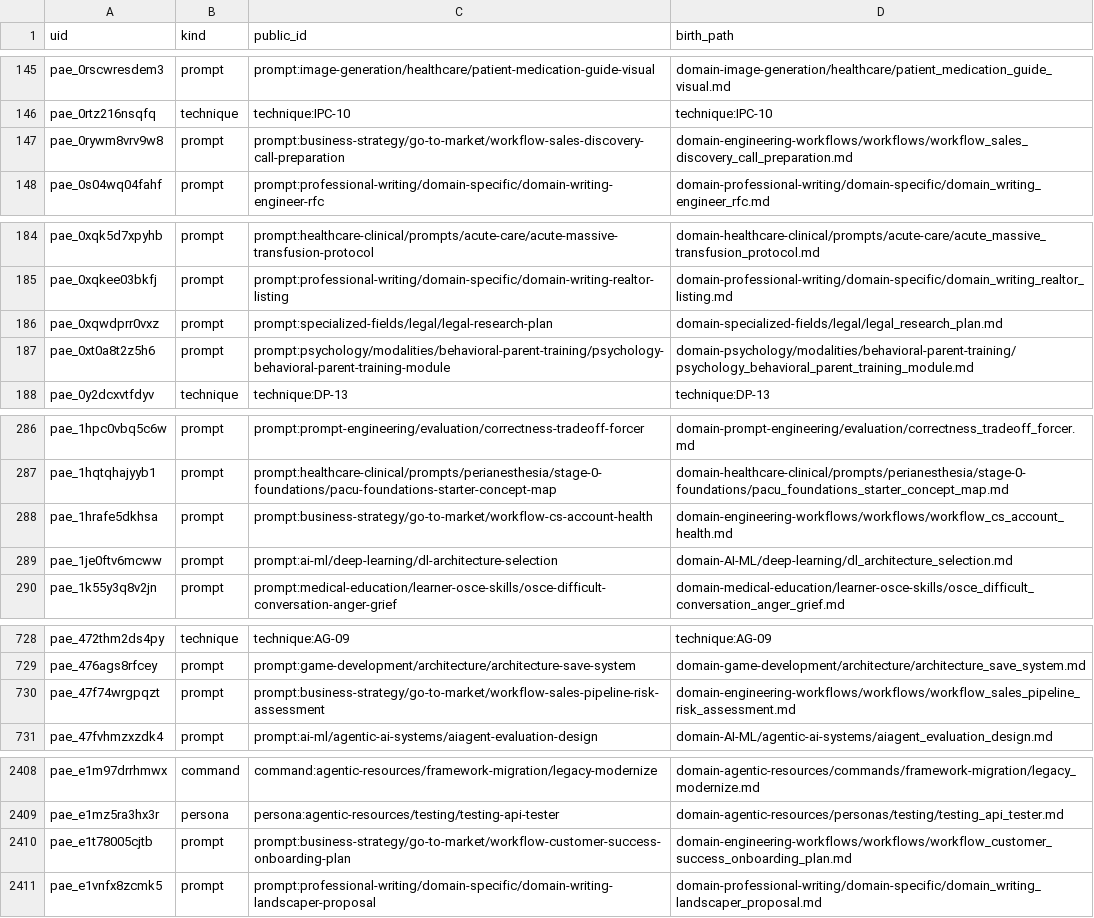
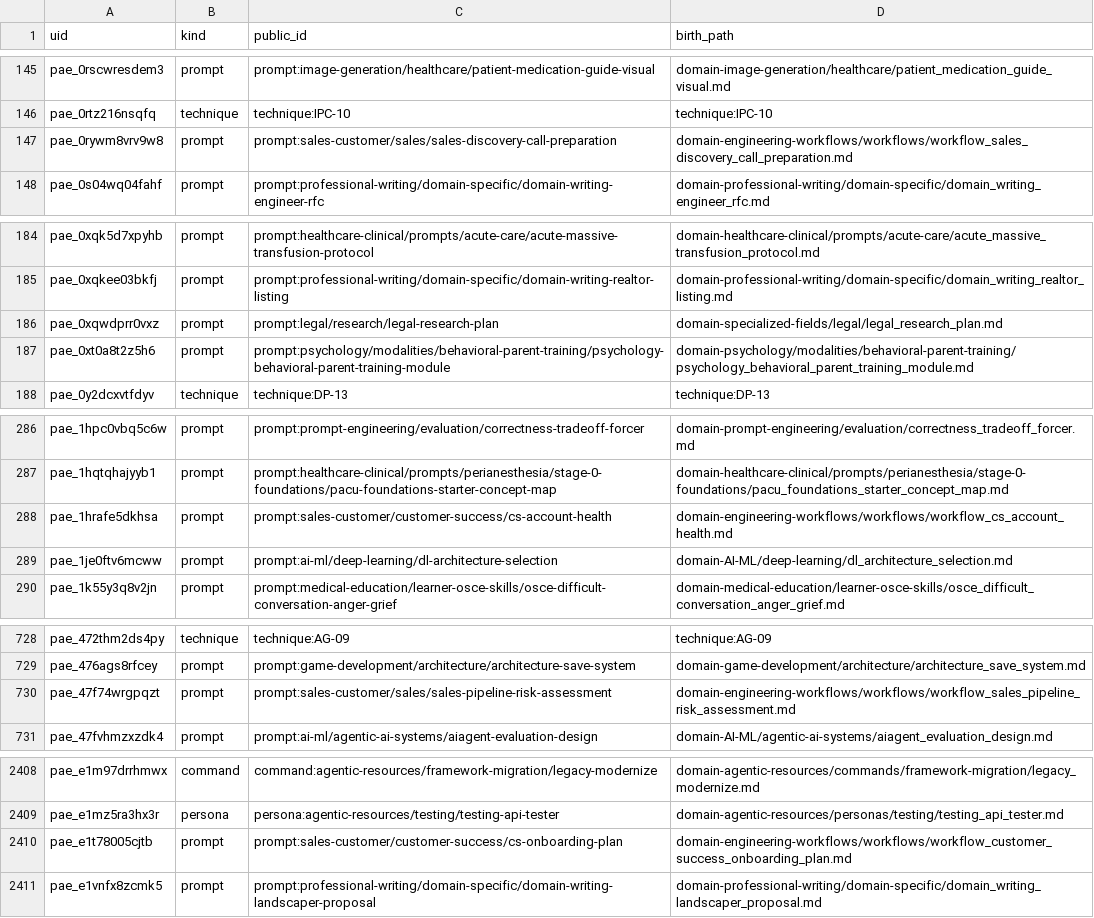
Before and after one commit to jr-mccoy/prompt-agent-engineering, a TSV file: meta/registry/identity.tsv, drawn as a sheet; only a part is shown, gaps mark what is left out; the diff covers the shown part only.

```diff
--- a/meta/registry/identity.tsv
+++ b/meta/registry/identity.tsv
@@ -146,3 +146,3 @@ pae_0rscwresdem3	prompt	prompt:image-generation/healthcare/patient-medication-gu
 pae_0rtz216nsqfq	technique	technique:IPC-10	technique:IPC-10
-pae_0rywm8vrv9w8	prompt	prompt:business-strategy/go-to-market/workflow-sales-discovery-call-preparation	domain-engineering-workflows/workflows/workflow_sales_discovery_call_preparation.md
+pae_0rywm8vrv9w8	prompt	prompt:sales-customer/sales/sales-discovery-call-preparation	domain-engineering-workflows/workflows/workflow_sales_discovery_call_preparation.md
 pae_0s04wq04fahf	prompt	prompt:professional-writing/domain-specific/domain-writing-engineer-rfc	domain-professional-writing/domain-specific/domain_writing_engineer_rfc.md
@@ -185,3 +185,3 @@ pae_0xqk5d7xpyhb	prompt	prompt:healthcare-clinical/prompts/acute-care/acute-mass
 pae_0xqkee03bkfj	prompt	prompt:professional-writing/domain-specific/domain-writing-realtor-listing	domain-professional-writing/domain-specific/domain_writing_realtor_listing.md
-pae_0xqwdprr0vxz	prompt	prompt:specialized-fields/legal/legal-research-plan	domain-specialized-fields/legal/legal_research_plan.md
+pae_0xqwdprr0vxz	prompt	prompt:legal/research/legal-research-plan	domain-specialized-fields/legal/legal_research_plan.md
 pae_0xt0a8t2z5h6	prompt	prompt:psychology/modalities/behavioral-parent-training/psychology-behavioral-parent-training-module	domain-psychology/modalities/behavioral-parent-training/psychology_behavioral_parent_training_module.md
@@ -287,3 +287,3 @@ pae_1hpc0vbq5c6w	prompt	prompt:prompt-engineering/evaluation/correctness-tradeof
 pae_1hqtqhajyyb1	prompt	prompt:healthcare-clinical/prompts/perianesthesia/stage-0-foundations/pacu-foundations-starter-concept-map	domain-healthcare-clinical/prompts/perianesthesia/stage-0-foundations/pacu_foundations_starter_concept_map.md
-pae_1hrafe5dkhsa	prompt	prompt:business-strategy/go-to-market/workflow-cs-account-health	domain-engineering-workflows/workflows/workflow_cs_account_health.md
+pae_1hrafe5dkhsa	prompt	prompt:sales-customer/customer-success/cs-account-health	domain-engineering-workflows/workflows/workflow_cs_account_health.md
 pae_1je0ftv6mcww	prompt	prompt:ai-ml/deep-learning/dl-architecture-selection	domain-AI-ML/deep-learning/dl_architecture_selection.md
@@ -729,3 +729,3 @@ pae_472thm2ds4py	technique	technique:AG-09	technique:AG-09
 pae_476ags8rfcey	prompt	prompt:game-development/architecture/architecture-save-system	domain-game-development/architecture/architecture_save_system.md
-pae_47f74wrgpqzt	prompt	prompt:business-strategy/go-to-market/workflow-sales-pipeline-risk-assessment	domain-engineering-workflows/workflows/workflow_sales_pipeline_risk_assessment.md
+pae_47f74wrgpqzt	prompt	prompt:sales-customer/sales/sales-pipeline-risk-assessment	domain-engineering-workflows/workflows/workflow_sales_pipeline_risk_assessment.md
 pae_47fvhmzxzdk4	prompt	prompt:ai-ml/agentic-ai-systems/aiagent-evaluation-design	domain-AI-ML/agentic-ai-systems/aiagent_evaluation_design.md
@@ -2409,3 +2409,3 @@ pae_e1m97drrhmwx	command	command:agentic-resources/framework-migration/legacy-mo
 pae_e1mz5ra3hx3r	persona	persona:agentic-resources/testing/testing-api-tester	domain-agentic-resources/personas/testing/testing_api_tester.md
-pae_e1t78005cjtb	prompt	prompt:business-strategy/go-to-market/workflow-customer-success-onboarding-plan	domain-engineering-workflows/workflows/workflow_customer_success_onboarding_plan.md
+pae_e1t78005cjtb	prompt	prompt:sales-customer/customer-success/cs-onboarding-plan	domain-engineering-workflows/workflows/workflow_customer_success_onboarding_plan.md
 pae_e1vnfx8zcmk5	prompt	prompt:professional-writing/domain-specific/domain-writing-landscaper-proposal	domain-professional-writing/domain-specific/domain_writing_landscaper_proposal.md
```
Also changed, not shown: 2 edited cells elsewhere in this file, meta/REORG_MAP.tsv, meta/VENDORED.tsv, 39 other files.
